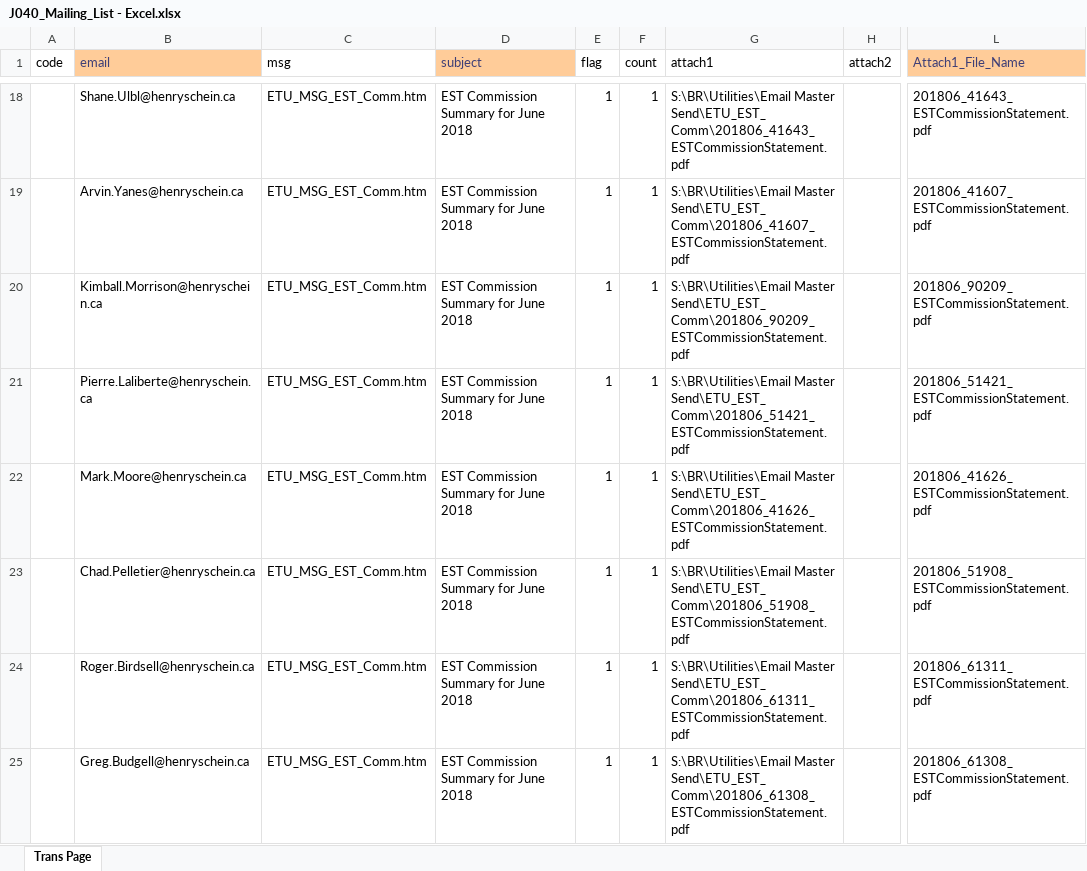
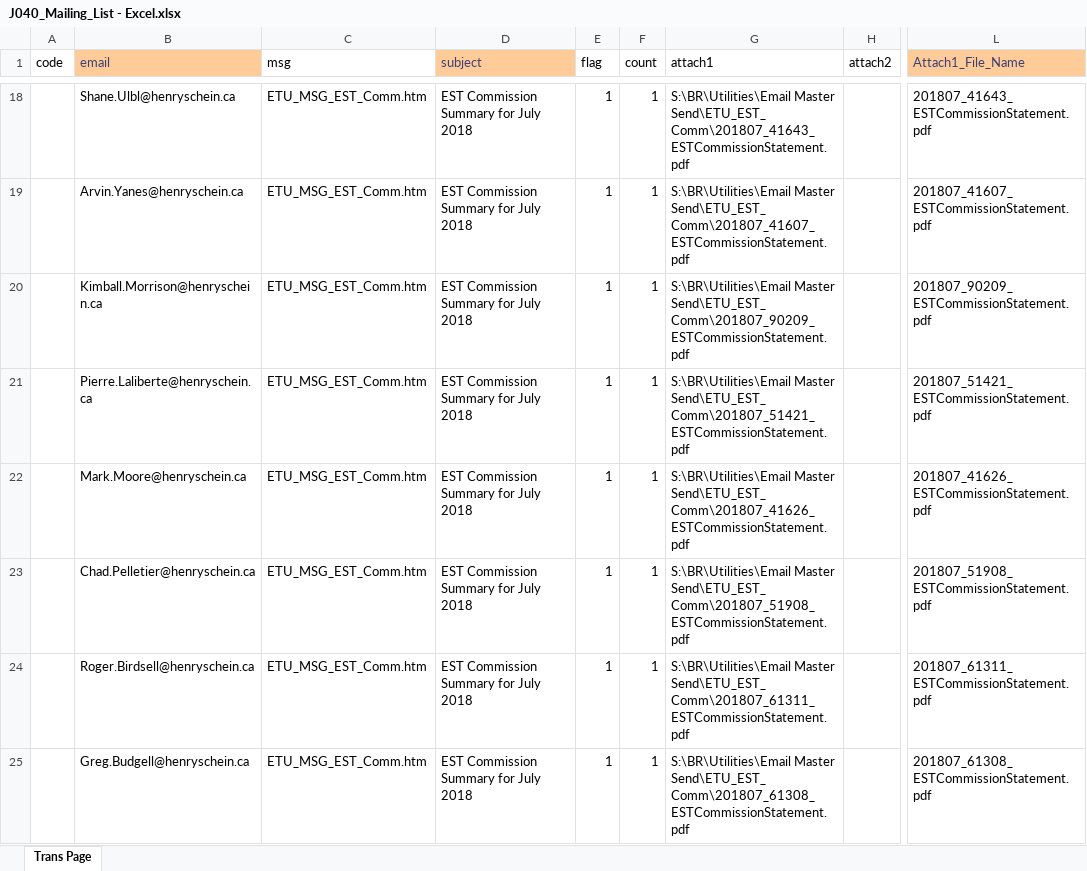
Before and after one commit to HSCanada/BRPoSh, an Excel workbook: BR_Mailer/J040_COM_EST/J040_Mailing_List - Excel.xlsx, sheet Trans Page, drawn as a sheet; only a part is shown, gaps mark what is left out; values as stored, in another font and other column widths than the file's, no borders; the diff covers the shown part only; the diff names each change by its address in the sheet, - before the commit and + after, or states it on an @@ line.

```diff
--- a/BR_Mailer/J040_COM_EST/J040_Mailing_List - Excel.xlsx (sheet Trans Page)
+++ b/BR_Mailer/J040_COM_EST/J040_Mailing_List - Excel.xlsx (sheet Trans Page)
-D18:D25 (subject): EST Commission Summary for June 2018
+D18:D25 (subject): EST Commission Summary for July 2018
-G18 (attach1): S:\BR\Utilities\Email Master Send\ETU_EST_Comm\201806_41643_ESTCommissionStatement.pdf
+G18 (attach1): S:\BR\Utilities\Email Master Send\ETU_EST_Comm\201807_41643_ESTCommissionStatement.pdf
-L18 (Attach1_File_Name): 201806_41643_ESTCommissionStatement.pdf
+L18 (Attach1_File_Name): 201807_41643_ESTCommissionStatement.pdf
-G19 (attach1): S:\BR\Utilities\Email Master Send\ETU_EST_Comm\201806_41607_ESTCommissionStatement.pdf
+G19 (attach1): S:\BR\Utilities\Email Master Send\ETU_EST_Comm\201807_41607_ESTCommissionStatement.pdf
-L19 (Attach1_File_Name): 201806_41607_ESTCommissionStatement.pdf
+L19 (Attach1_File_Name): 201807_41607_ESTCommissionStatement.pdf
-G20 (attach1): S:\BR\Utilities\Email Master Send\ETU_EST_Comm\201806_90209_ESTCommissionStatement.pdf
+G20 (attach1): S:\BR\Utilities\Email Master Send\ETU_EST_Comm\201807_90209_ESTCommissionStatement.pdf
-L20 (Attach1_File_Name): 201806_90209_ESTCommissionStatement.pdf
+L20 (Attach1_File_Name): 201807_90209_ESTCommissionStatement.pdf
-G21 (attach1): S:\BR\Utilities\Email Master Send\ETU_EST_Comm\201806_51421_ESTCommissionStatement.pdf
+G21 (attach1): S:\BR\Utilities\Email Master Send\ETU_EST_Comm\201807_51421_ESTCommissionStatement.pdf
-L21 (Attach1_File_Name): 201806_51421_ESTCommissionStatement.pdf
+L21 (Attach1_File_Name): 201807_51421_ESTCommissionStatement.pdf
-G22 (attach1): S:\BR\Utilities\Email Master Send\ETU_EST_Comm\201806_41626_ESTCommissionStatement.pdf
+G22 (attach1): S:\BR\Utilities\Email Master Send\ETU_EST_Comm\201807_41626_ESTCommissionStatement.pdf
-L22 (Attach1_File_Name): 201806_41626_ESTCommissionStatement.pdf
+L22 (Attach1_File_Name): 201807_41626_ESTCommissionStatement.pdf
-G23 (attach1): S:\BR\Utilities\Email Master Send\ETU_EST_Comm\201806_51908_ESTCommissionStatement.pdf
+G23 (attach1): S:\BR\Utilities\Email Master Send\ETU_EST_Comm\201807_51908_ESTCommissionStatement.pdf
-L23 (Attach1_File_Name): 201806_51908_ESTCommissionStatement.pdf
+L23 (Attach1_File_Name): 201807_51908_ESTCommissionStatement.pdf
-G24 (attach1): S:\BR\Utilities\Email Master Send\ETU_EST_Comm\201806_61311_ESTCommissionStatement.pdf
+G24 (attach1): S:\BR\Utilities\Email Master Send\ETU_EST_Comm\201807_61311_ESTCommissionStatement.pdf
-L24 (Attach1_File_Name): 201806_61311_ESTCommissionStatement.pdf
+L24 (Attach1_File_Name): 201807_61311_ESTCommissionStatement.pdf
-G25 (attach1): S:\BR\Utilities\Email Master Send\ETU_EST_Comm\201806_61308_ESTCommissionStatement.pdf
+G25 (attach1): S:\BR\Utilities\Email Master Send\ETU_EST_Comm\201807_61308_ESTCommissionStatement.pdf
-L25 (Attach1_File_Name): 201806_61308_ESTCommissionStatement.pdf
+L25 (Attach1_File_Name): 201807_61308_ESTCommissionStatement.pdf
```
Also changed, not shown: 1 added row, 3 removed rows and 273 edited cells elsewhere in this sheet, BR_Mailer/J021_DS_FSC/J021_Mailing_List-Excel.xlsx, BR_Mailer/J030_COM_FSC/J030_Mailing_List - Excel.xlsx, 9 other files.
